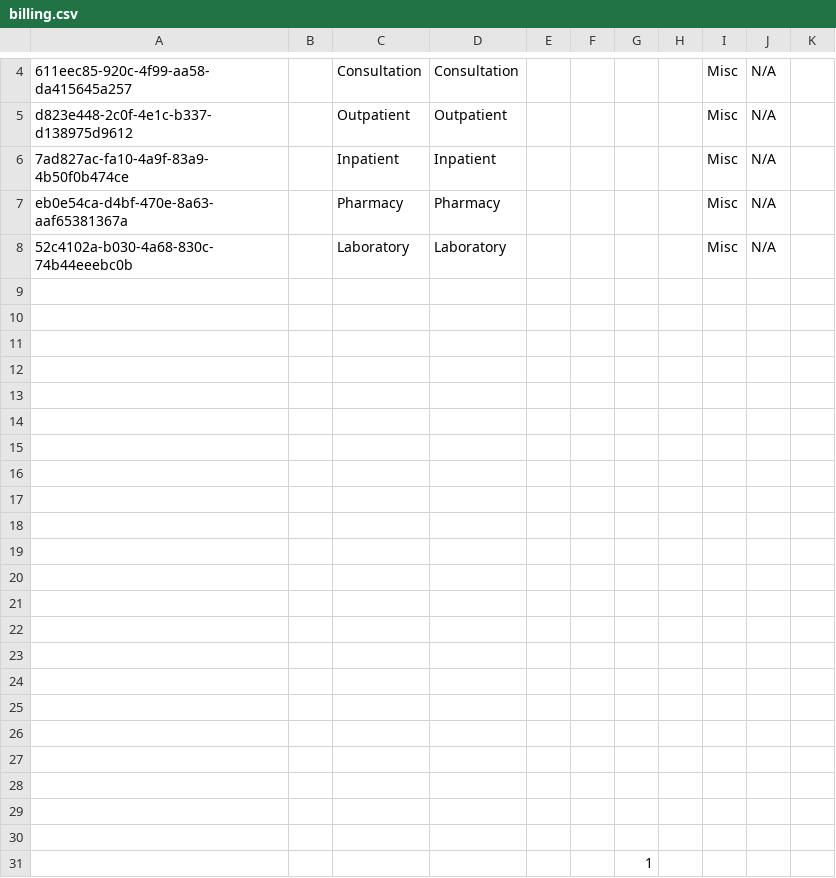
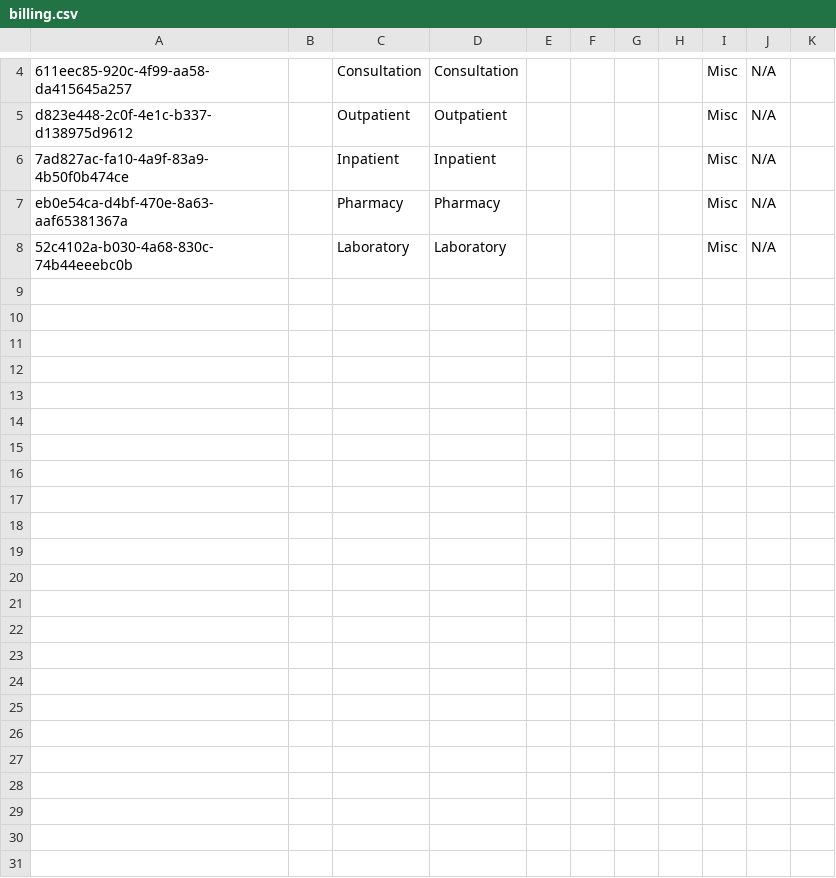
Before and after one commit to PiusKariuki/eHospital2.0, a CSV file: distro/configuration/concepts/billing.csv, drawn as a sheet; only a part is shown, gaps mark what is left out.

Commit message:
Update the configurations

```diff
--- a/distro/configuration/concepts/billing.csv
+++ b/distro/configuration/concepts/billing.csv
@@ -8,24 +8 @@ eb0e54ca-d4bf-470e-8a63-aaf65381367a,,Pharmacy,Pharmacy,,,,,Misc,N/A,
 52c4102a-b030-4a68-830c-74b44eeebc0b,,Laboratory,Laboratory,,,,,Misc,N/A,
-,,,,,,,,,,
-,,,,,,,,,,
-,,,,,,,,,,
-,,,,,,,,,,
-,,,,,,,,,,
-,,,,,,,,,,
-,,,,,,,,,,
-,,,,,,,,,,
-,,,,,,,,,,
-,,,,,,,,,,
-,,,,,,,,,,
-,,,,,,,,,,
-,,,,,,,,,,
-,,,,,,,,,,
-,,,,,,,,,,
-,,,,,,,,,,
-,,,,,,,,,,
-,,,,,,,,,,
-,,,,,,,,,,
-,,,,,,,,,,
-,,,,,,,,,,
-,,,,,,,,,,
-,,,,,,1,,,,
```
